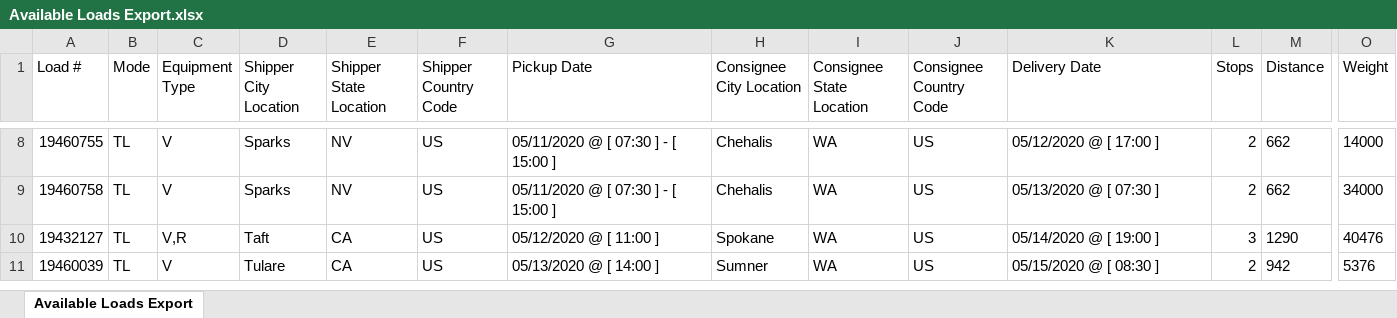
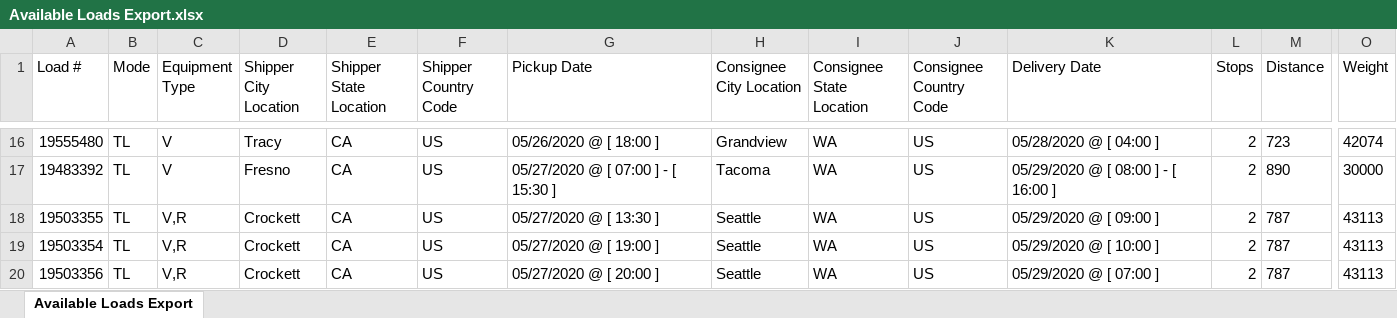
Before and after one commit to suqinglong/puppeteer, an Excel workbook: download/Coyote/Available Loads Export.xlsx, sheet Available Loads Export, drawn as a sheet; only a part is shown, gaps mark what is left out; values as stored, in another font and other column widths than the file's, no borders; addresses are those after the commit; rows hold the shown columns only; the diff covers the shown part only; the diff names each change by its address in the sheet, - before the commit and + after, or states it on an @@ line.

```diff
--- a/download/Coyote/Available Loads Export.xlsx (sheet Available Loads Export)
+++ b/download/Coyote/Available Loads Export.xlsx (sheet Available Loads Export)
-A16 (Load #): 19460755
+A16 (Load #): 19555480
-D16 (Shipper City Location): Sparks
+D16 (Shipper City Location): Tracy
-E16:E17 (Shipper State Location): NV
+E16:E17 (Shipper State Location): CA
-G16 (Pickup Date): 05/11/2020 @ [ 07:30 ] - [ 15:00 ]
+G16 (Pickup Date): 05/26/2020 @ [ 18:00 ]
-H16 (Consignee City Location): Chehalis
+H16 (Consignee City Location): Grandview
-K16 (Delivery Date): 05/12/2020 @ [ 17:00 ]
+K16 (Delivery Date): 05/28/2020 @ [ 04:00 ]
-M16 (Distance): 662
+M16 (Distance): 723
-O16 (Weight): 14000
+O16 (Weight): 42074
-A17 (Load #): 19460758
+A17 (Load #): 19483392
-D17 (Shipper City Location): Sparks
+D17 (Shipper City Location): Fresno
-G17 (Pickup Date): 05/11/2020 @ [ 07:30 ] - [ 15:00 ]
+G17 (Pickup Date): 05/27/2020 @ [ 07:00 ] - [ 15:30 ]
-H17 (Consignee City Location): Chehalis
+H17 (Consignee City Location): Tacoma
-K17 (Delivery Date): 05/13/2020 @ [ 07:30 ]
+K17 (Delivery Date): 05/29/2020 @ [ 08:00 ] - [ 16:00 ]
-M17 (Distance): 662
+M17 (Distance): 890
-O17 (Weight): 34000
+O17 (Weight): 30000
+row 18: 19503355 | TL | V,R | Crockett | CA | US | 05/27/2020 @ [ 13:30 ] | Seattle | WA | US | 05/29/2020 @ [ 09:00 ] | 2 | 787 | 43113
-A19 (Load #): 19432127
+A19 (Load #): 19503354
-D19 (Shipper City Location): Taft
+D19 (Shipper City Location): Crockett
-G19 (Pickup Date): 05/12/2020 @ [ 11:00 ]
+G19 (Pickup Date): 05/27/2020 @ [ 19:00 ]
-H19 (Consignee City Location): Spokane
+H19 (Consignee City Location): Seattle
-K19 (Delivery Date): 05/14/2020 @ [ 19:00 ]
+K19 (Delivery Date): 05/29/2020 @ [ 10:00 ]
-L19 (Stops): 3
+L19 (Stops): 2
-M19 (Distance): 1290
+M19 (Distance): 787
-O19 (Weight): 40476
+O19 (Weight): 43113
-A20 (Load #): 19460039
+A20 (Load #): 19503356
-C20 (Equipment Type): V
+C20 (Equipment Type): V,R
-D20 (Shipper City Location): Tulare
+D20 (Shipper City Location): Crockett
-G20 (Pickup Date): 05/13/2020 @ [ 14:00 ]
+G20 (Pickup Date): 05/27/2020 @ [ 20:00 ]
-H20 (Consignee City Location): Sumner
+H20 (Consignee City Location): Seattle
-K20 (Delivery Date): 05/15/2020 @ [ 08:30 ]
+K20 (Delivery Date): 05/29/2020 @ [ 07:00 ]
-M20 (Distance): 942
+M20 (Distance): 787
-O20 (Weight): 5376
+O20 (Weight): 43113
```
Also changed, not shown: 8 added rows and 48 edited cells elsewhere in this sheet, 5 other files.
